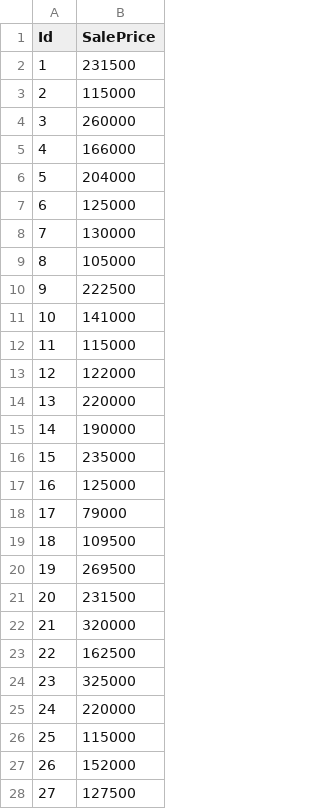
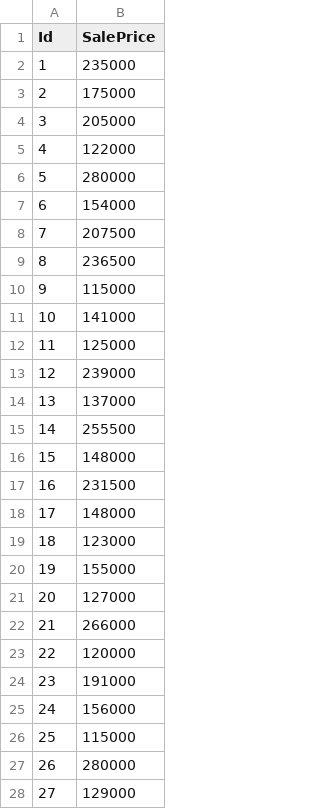
Before and after one commit to RazeNaan/boston_house_price_prediction, a CSV file: ouput.csv, drawn as a sheet; only a part is shown; the diff covers the shown part only.

```diff
--- a/ouput.csv
+++ b/ouput.csv
@@ -1,28 +1,28 @@
 Id,SalePrice
-1,231500
-2,115000
-3,260000
-4,166000
-5,204000
-6,125000
-7,130000
-8,105000
-9,222500
+1,235000
+2,175000
+3,205000
+4,122000
+5,280000
+6,154000
+7,207500
+8,236500
+9,115000
 10,141000
-11,115000
-12,122000
-13,220000
-14,190000
-15,235000
-16,125000
-17,79000
-18,109500
-19,269500
-20,231500
-21,320000
-22,162500
-23,325000
-24,220000
+11,125000
+12,239000
+13,137000
+14,255500
+15,148000
+16,231500
+17,148000
+18,123000
+19,155000
+20,127000
+21,266000
+22,120000
+23,191000
+24,156000
 25,115000
-26,152000
-27,127500
+26,280000
+27,129000
```
Also changed, not shown: 111 edited cells elsewhere in this file, 1 other file.
